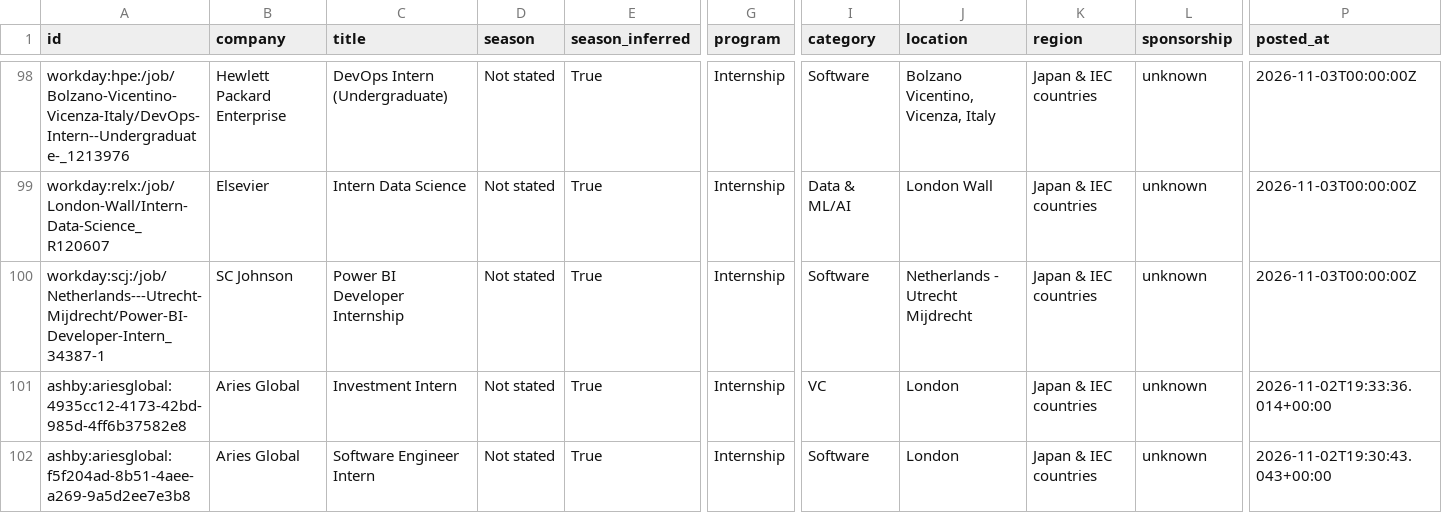
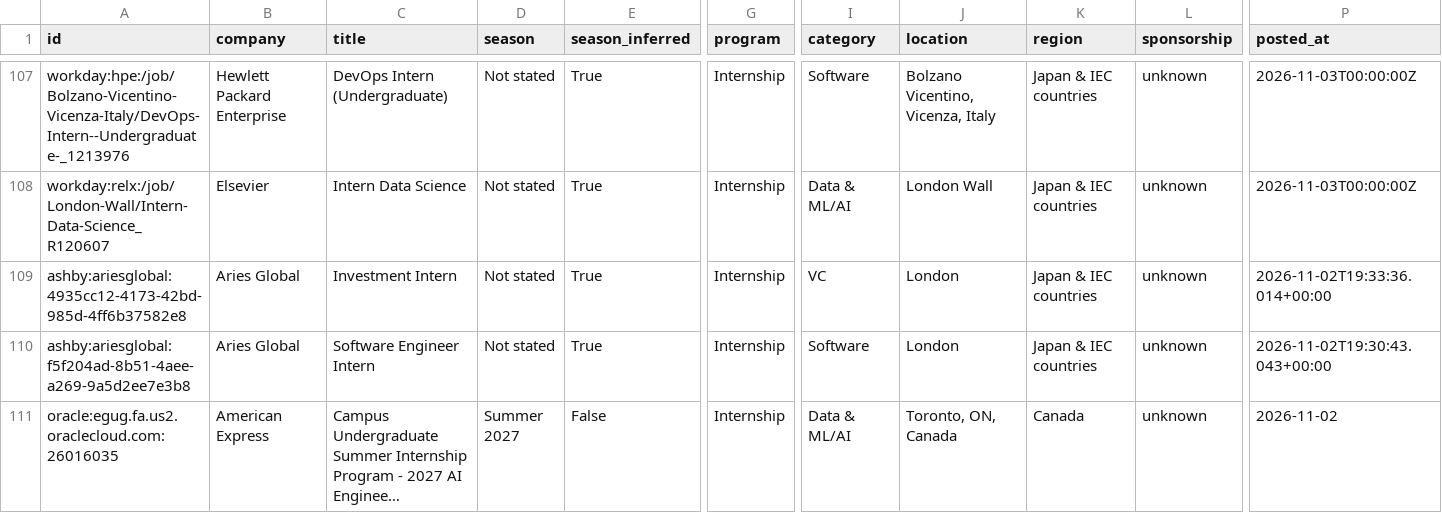
Before and after one commit to parkerhayashi/Automated-List-Of-Summer-2027-and-Fall-2026-Tech-Internships, a CSV file: data/internships.csv, drawn as a sheet; only a part is shown, gaps mark what is left out; the shorter side is filled out with more unchanged rows; long unchanged cells end in …; removed rows and columns are numbered as before the commit, all else as after; rows hold the shown columns only; the diff covers the shown part only; the diff names each change by its address in the sheet, - before the commit and + after, or states it on an @@ line.

```diff
--- a/data/internships.csv
+++ b/data/internships.csv
-row 100: workday:scj:/job/Netherlands---Utrecht-Mijdrecht/Power-BI-Developer-Intern_34387-1 | SC Johnson | Power BI Developer Internship | Not stated | True | Internship | Software | Netherlands - Utrecht Mijdrecht | Japan & IEC countries | unknown | 2026-11-03T00:00:00Z
```
Also changed, not shown: 9 added rows, 1 removed row and 3 moved rows elsewhere in this file, docs/internships.csv, 15 other files.
